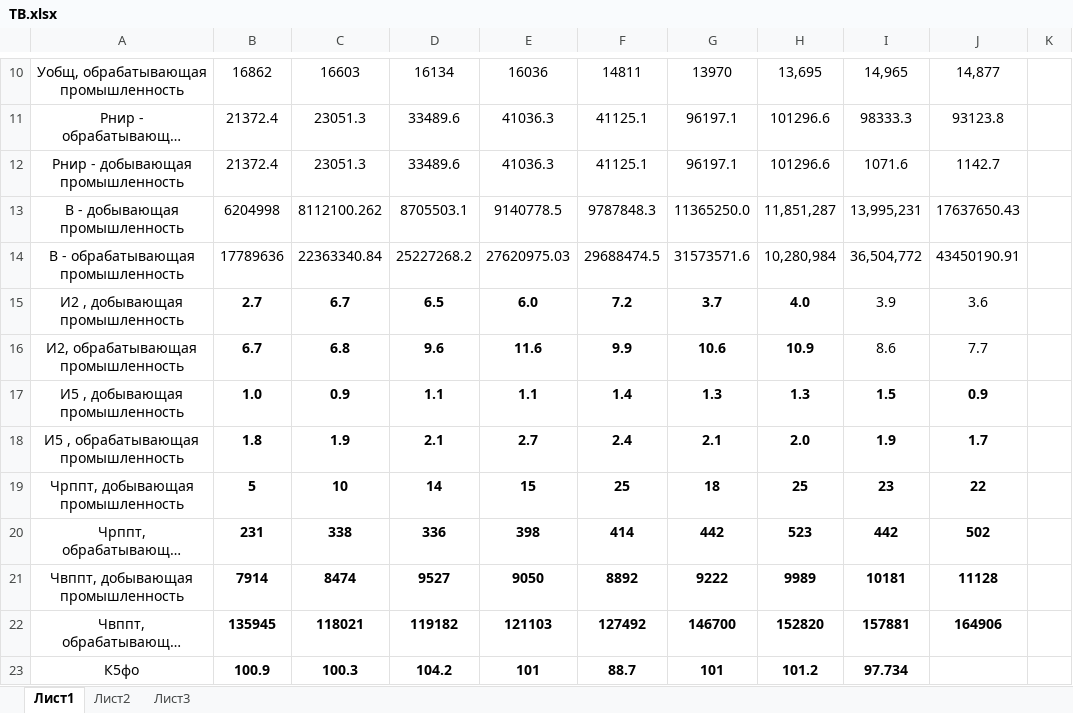
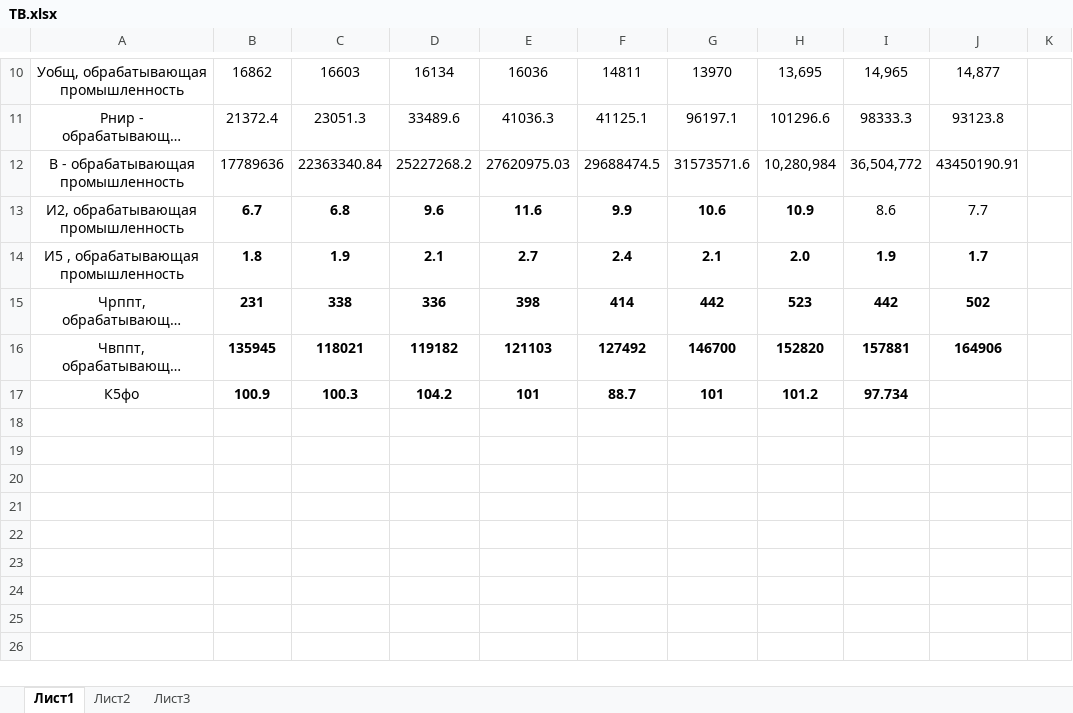
Before and after one commit to kirillRomanenko/innovativepotential, an Excel workbook: TB.xlsx, sheet Лист1, drawn as a sheet; only a part is shown, gaps mark what is left out; long unchanged cells end in …; values as stored, in another font and other column widths than the file's, no borders; the diff names each change by its address in the sheet, - before the commit and + after, or states it on an @@ line.

```diff
--- a/TB.xlsx (sheet Лист1)
+++ b/TB.xlsx (sheet Лист1)
-row 12: Рнир - добывающая промышленность | 21372.4 | 23051.3 | 33489.6 | 41036.3 | 41125.1 | 96197.1 | 101296.6 | 1071.6 | 1142.7
-row 13: В - добывающая промышленность | 6204998 | 8112100.262 | 8705503.1 | 9140778.5 | 9787848.3 | 11365250.0 | 11,851,287 | 13,995,231 | 17637650.43
-row 15: И2 , добывающая промышленность | 2.7 | 6.7 | 6.5 | 6.0 | 7.2 | 3.7 | 4.0 | 3.9 | 3.6
-row 17: И5 , добывающая промышленность | 1.0 | 0.9 | 1.1 | 1.1 | 1.4 | 1.3 | 1.3 | 1.5 | 0.9
-row 19: Чрппт, добывающая промышленность | 5 | 10 | 14 | 15 | 25 | 18 | 25 | 23 | 22
-row 21: Чвппт, добывающая промышленность | 7914 | 8474 | 9527 | 9050 | 8892 | 9222 | 9989 | 10181 | 11128
```
Also changed, not shown: 1 other file.
